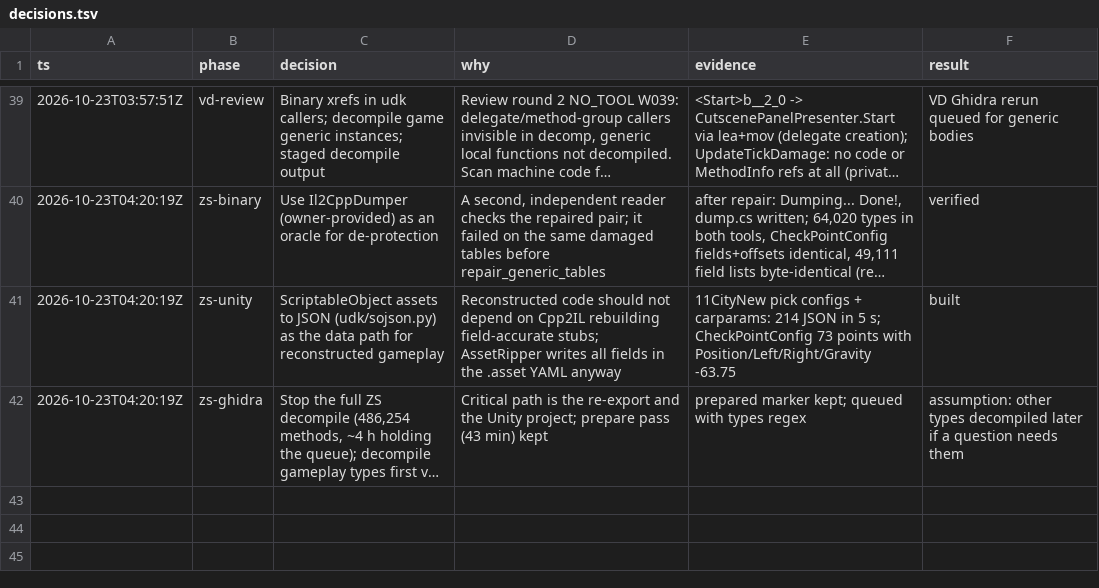
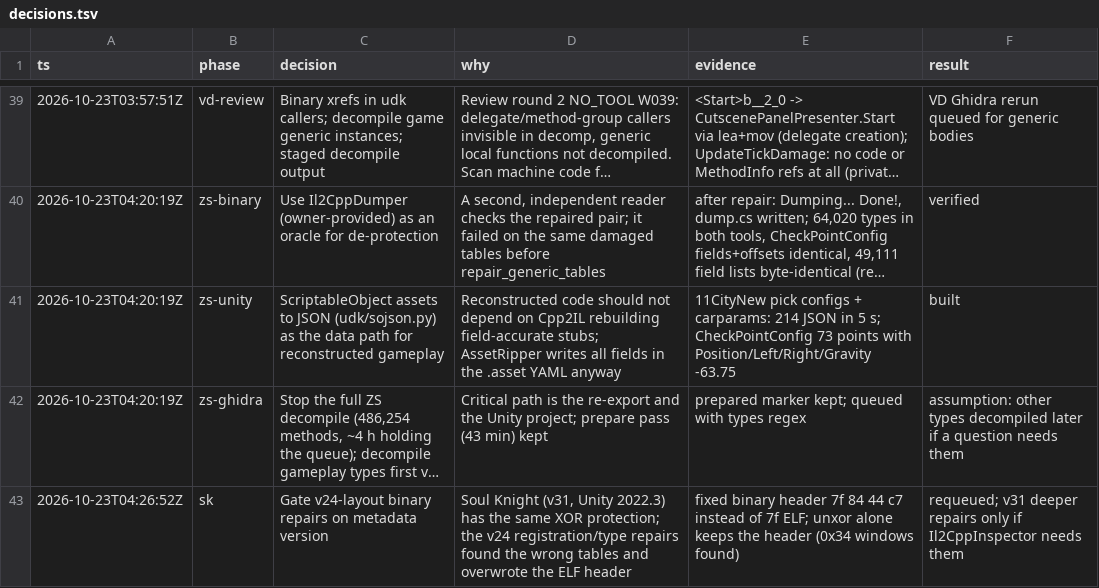
Before and after one commit to poke5121999-art/unity-decode-kit, a TSV file: docs/decisions.tsv, drawn as a sheet; only a part is shown, gaps mark what is left out; long unchanged cells end in …; the diff names each change by its address in the sheet, - before the commit and + after, or states it on an @@ line.

```diff
--- a/docs/decisions.tsv
+++ b/docs/decisions.tsv
+row 43: 2026-10-23T04:26:52Z | sk | Gate v24-layout binary repairs on metadata version | Soul Knight (v31, Unity 2022.3) has the same XOR protection; the v24 registration/type repairs found the wrong tables and overwrote the ELF header | fixed binary header 7f 84 44 c7 instead of 7f ELF; unxor alone keeps the header (0x34 windows found) | requeued; v31 deeper repairs only if Il2CppInspector needs them
```
Also changed, not shown: 1 other file.
